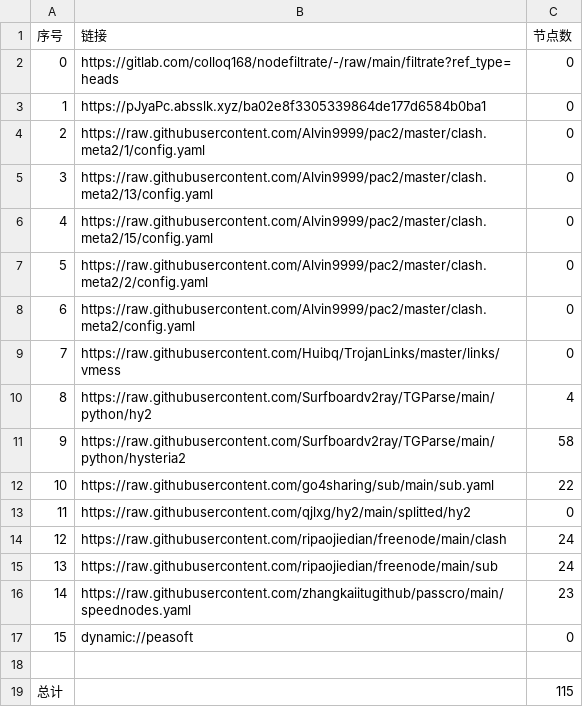
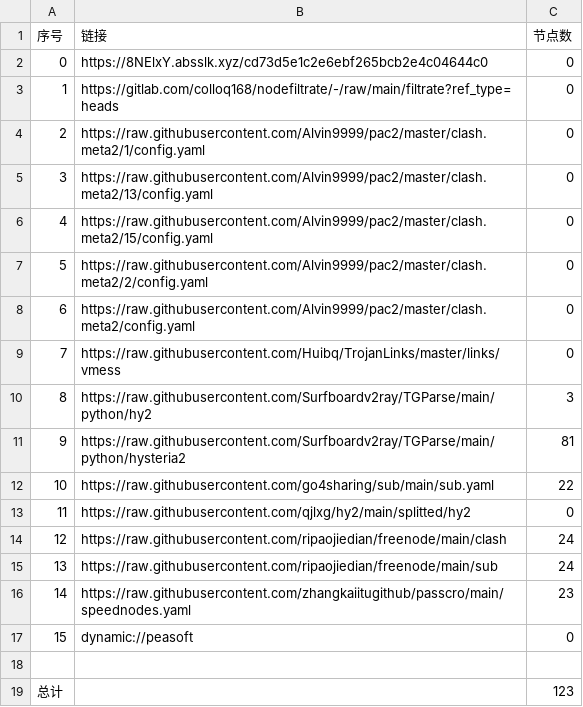
Before and after one commit to weg2025/AutoSearchPublicNodes, a CSV file: list_result.csv, drawn as a sheet.

```diff
--- a/list_result.csv
+++ b/list_result.csv
@@ -1,4 +1,4 @@
 序号,链接,节点数
-0,https://gitlab.com/colloq168/nodefiltrate/-/raw/main/filtrate?ref_type=heads,0
-1,https://pJyaPc.absslk.xyz/ba02e8f3305339864de177d6584b0ba1,0
+0,https://8NElxY.absslk.xyz/cd73d5e1c2e6ebf265bcb2e4c04644c0,0
+1,https://gitlab.com/colloq168/nodefiltrate/-/raw/main/filtrate?ref_type=heads,0
 2,https://raw.githubusercontent.com/Alvin9999/pac2/master/clash.meta2/1/config.yaml,0
@@ -9,4 +9,4 @@
 7,https://raw.githubusercontent.com/Huibq/TrojanLinks/master/links/vmess,0
-8,https://raw.githubusercontent.com/Surfboardv2ray/TGParse/main/python/hy2,4
-9,https://raw.githubusercontent.com/Surfboardv2ray/TGParse/main/python/hysteria2,58
+8,https://raw.githubusercontent.com/Surfboardv2ray/TGParse/main/python/hy2,3
+9,https://raw.githubusercontent.com/Surfboardv2ray/TGParse/main/python/hysteria2,81
 10,https://raw.githubusercontent.com/go4sharing/sub/main/sub.yaml,22
@@ -18,2 +18,2 @@
 
-总计,,115
+总计,,123
```
Also changed, not shown: 7 other files.
